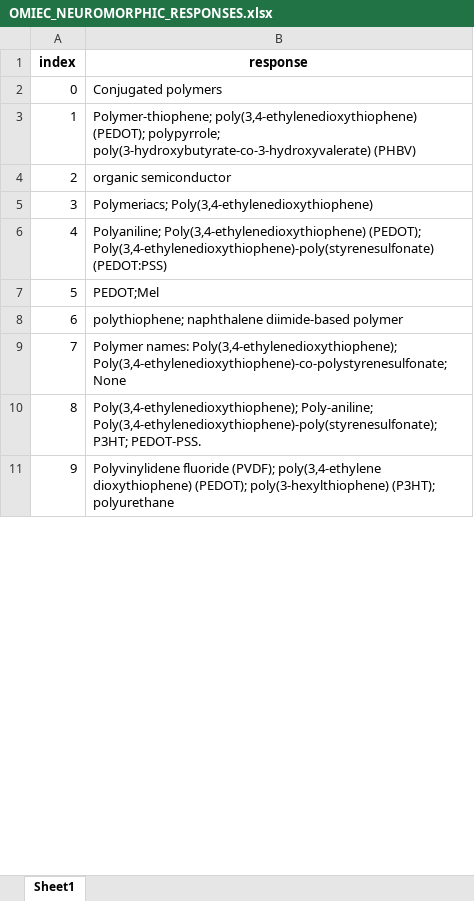
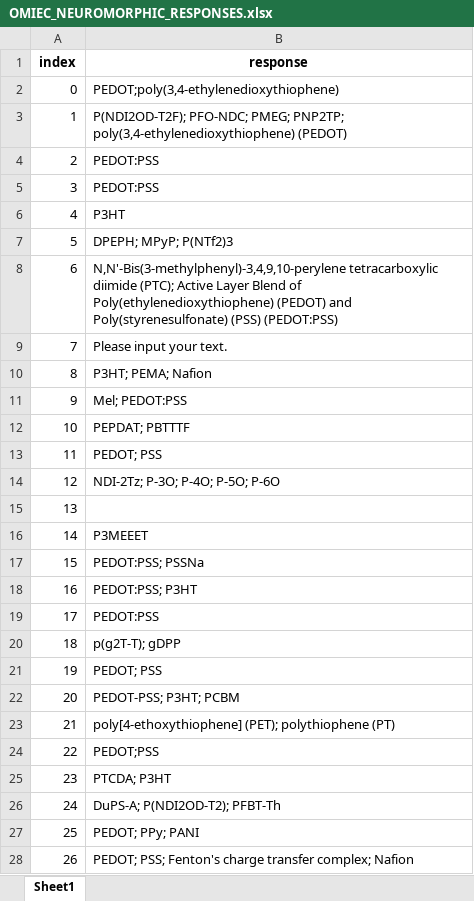
Before and after one commit to selaxco/OMIECs, an Excel workbook: dataframes/OMIEC_NEUROMORPHIC_RESPONSES.xlsx, sheet Sheet1, drawn as a sheet; only a part is shown; values as stored, in another font and other column widths than the file's, no borders; the diff covers the shown part only; the diff names each change by its address in the sheet, - before the commit and + after, or states it on an @@ line.

```diff
--- a/dataframes/OMIEC_NEUROMORPHIC_RESPONSES.xlsx (sheet Sheet1)
+++ b/dataframes/OMIEC_NEUROMORPHIC_RESPONSES.xlsx (sheet Sheet1)
-B2 (response): Conjugated polymers
+B2 (response): PEDOT;poly(3,4-ethylenedioxythiophene)
-B3 (response): Polymer-thiophene; poly(3,4-ethylenedioxythiophene) (PEDOT); polypyrrole; poly(3-hydroxybutyrate-co-3-hydroxyvalerate) (PHBV)
+B3 (response): P(NDI2OD-T2F); PFO-NDC; PMEG; PNP2TP; poly(3,4-ethylenedioxythiophene) (PEDOT)
-B4 (response): organic semiconductor
+B4 (response): PEDOT:PSS
-B5 (response): Polymeriacs; Poly(3,4-ethylenedioxythiophene)
+B5 (response): PEDOT:PSS
-B6 (response): Polyaniline; Poly(3,4-ethylenedioxythiophene) (PEDOT); Poly(3,4-ethylenedioxythiophene)-poly(styrenesulfonate) (PEDOT:PSS)
+B6 (response): P3HT
-B7 (response): PEDOT;Mel
+B7 (response): DPEPH; MPyP; P(NTf2)3
-B8 (response): polythiophene; naphthalene diimide-based polymer
+B8 (response): N,N'-Bis(3-methylphenyl)-3,4,9,10-perylene tetracarboxylic diimide (PTC); Active Layer Blend of Poly(ethylenedioxythiophene) (PEDOT) and Poly(styrenesulfonate) (PSS) (PEDOT:PSS)
-B9 (response): Polymer names: Poly(3,4-ethylenedioxythiophene); Poly(3,4-ethylenedioxythiophene)-co-polystyrenesulfonate; None
+B9 (response): Please input your text.
-B10 (response): Poly(3,4-ethylenedioxythiophene); Poly-aniline; Poly(3,4-ethylenedioxythiophene)-poly(styrenesulfonate); P3HT; PEDOT-PSS.
+B10 (response): P3HT; PEMA; Nafion
-B11 (response): Polyvinylidene fluoride (PVDF); poly(3,4-ethylene dioxythiophene) (PEDOT); poly(3-hexylthiophene) (P3HT); polyurethane
+B11 (response): Mel; PEDOT:PSS
+row 12: 10 | PEPDAT; PBTTTF
@@ row 43 moved to row 13: 11 @@
+row 14: 12 | NDI-2Tz; P-3O; P-4O; P-5O; P-6O
+row 15: 13
@@ row 22 moved to row 16: 14 @@
+row 17: 15 | PEDOT:PSS; PSSNa
+row 18: 16 | PEDOT:PSS; P3HT
@@ row 38 moved to row 19: 17 @@
+row 20: 18 | p(g2T-T); gDPP
+row 21: 19 | PEDOT; PSS
+row 22: 20 | PEDOT-PSS; P3HT; PCBM
+row 23: 21 | poly[4-ethoxythiophene] (PET); polythiophene (PT)
+row 24: 22 | PEDOT;PSS
+row 25: 23 | PTCDA; P3HT
+row 26: 24 | DuPS-A; P(NDI2OD-T2); PFBT-Th
+row 27: 25 | PEDOT; PPy; PANI
+row 28: 26 | PEDOT; PSS; Fenton's charge transfer complex; Nafion
```
Also changed, not shown: 12 added rows, 16 removed rows, 1 moved row, 9 edited cells and row numbers in column A elsewhere in this sheet, 1 other file.
